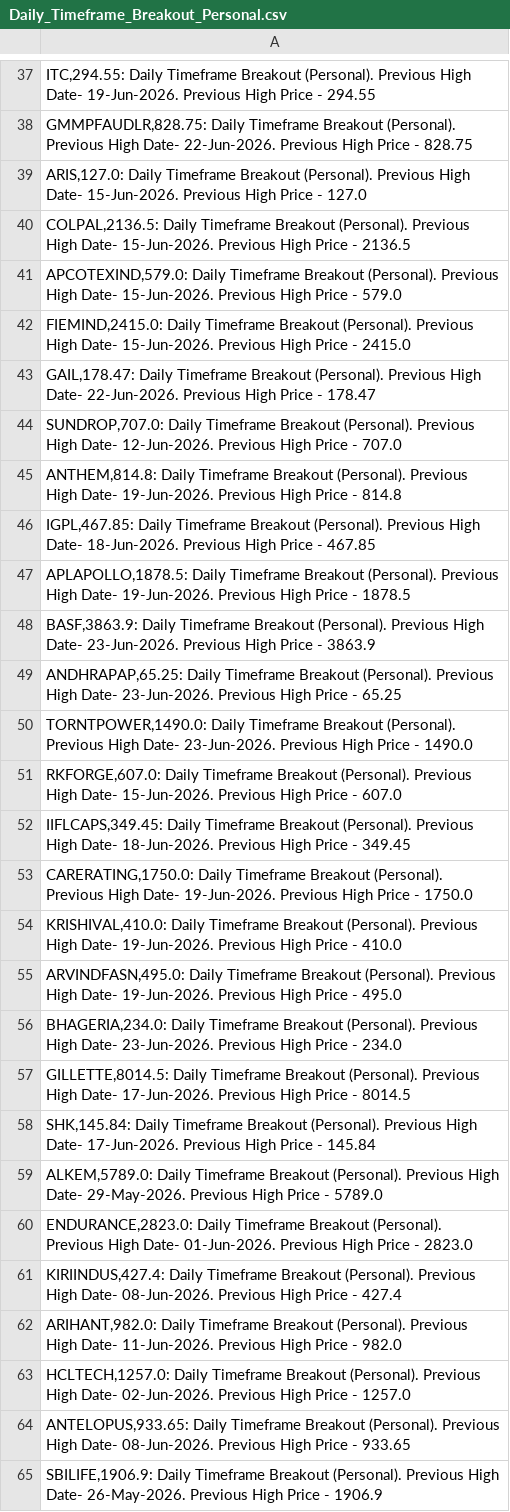
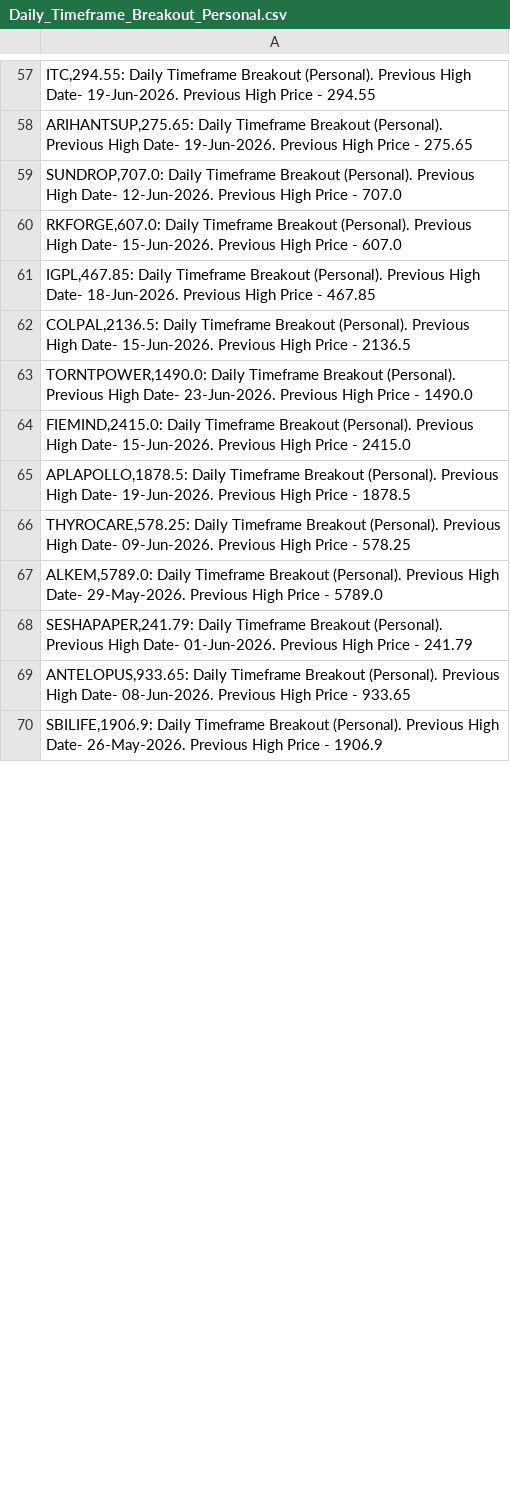
Before and after one commit to vibats/Daily_Notification_Data, a CSV file: Email_Notification_Data/Daily_Timeframe_Breakout_Personal.csv, drawn as a sheet; only a part is shown, gaps mark what is left out; the diff covers the shown part only.

```diff
--- a/Email_Notification_Data/Daily_Timeframe_Breakout_Personal.csv
+++ b/Email_Notification_Data/Daily_Timeframe_Breakout_Personal.csv
@@ -37,28 +57,13 @@
 "ITC,294.55: Daily Timeframe Breakout (Personal). Previous High Date- 19-Jun-2026. Previous High Price - 294.55"
-"GMMPFAUDLR,828.75: Daily Timeframe Breakout (Personal). Previous High Date- 22-Jun-2026. Previous High Price - 828.75"
-"ARIS,127.0: Daily Timeframe Breakout (Personal). Previous High Date- 15-Jun-2026. Previous High Price - 127.0"
+"ARIHANTSUP,275.65: Daily Timeframe Breakout (Personal). Previous High Date- 19-Jun-2026. Previous High Price - 275.65"
+"SUNDROP,707.0: Daily Timeframe Breakout (Personal). Previous High Date- 12-Jun-2026. Previous High Price - 707.0"
+"RKFORGE,607.0: Daily Timeframe Breakout (Personal). Previous High Date- 15-Jun-2026. Previous High Price - 607.0"
+"IGPL,467.85: Daily Timeframe Breakout (Personal). Previous High Date- 18-Jun-2026. Previous High Price - 467.85"
 "COLPAL,2136.5: Daily Timeframe Breakout (Personal). Previous High Date- 15-Jun-2026. Previous High Price - 2136.5"
-"APCOTEXIND,579.0: Daily Timeframe Breakout (Personal). Previous High Date- 15-Jun-2026. Previous High Price - 579.0"
+"TORNTPOWER,1490.0: Daily Timeframe Breakout (Personal). Previous High Date- 23-Jun-2026. Previous High Price - 1490.0"
 "FIEMIND,2415.0: Daily Timeframe Breakout (Personal). Previous High Date- 15-Jun-2026. Previous High Price - 2415.0"
-"GAIL,178.47: Daily Timeframe Breakout (Personal). Previous High Date- 22-Jun-2026. Previous High Price - 178.47"
-"SUNDROP,707.0: Daily Timeframe Breakout (Personal). Previous High Date- 12-Jun-2026. Previous High Price - 707.0"
-"ANTHEM,814.8: Daily Timeframe Breakout (Personal). Previous High Date- 19-Jun-2026. Previous High Price - 814.8"
-"IGPL,467.85: Daily Timeframe Breakout (Personal). Previous High Date- 18-Jun-2026. Previous High Price - 467.85"
 "APLAPOLLO,1878.5: Daily Timeframe Breakout (Personal). Previous High Date- 19-Jun-2026. Previous High Price - 1878.5"
-"BASF,3863.9: Daily Timeframe Breakout (Personal). Previous High Date- 23-Jun-2026. Previous High Price - 3863.9"
-"ANDHRAPAP,65.25: Daily Timeframe Breakout (Personal). Previous High Date- 23-Jun-2026. Previous High Price - 65.25"
-"TORNTPOWER,1490.0: Daily Timeframe Breakout (Personal). Previous High Date- 23-Jun-2026. Previous High Price - 1490.0"
-"RKFORGE,607.0: Daily Timeframe Breakout (Personal). Previous High Date- 15-Jun-2026. Previous High Price - 607.0"
-"IIFLCAPS,349.45: Daily Timeframe Breakout (Personal). Previous High Date- 18-Jun-2026. Previous High Price - 349.45"
-"CARERATING,1750.0: Daily Timeframe Breakout (Personal). Previous High Date- 19-Jun-2026. Previous High Price - 1750.0"
-"KRISHIVAL,410.0: Daily Timeframe Breakout (Personal). Previous High Date- 19-Jun-2026. Previous High Price - 410.0"
-"ARVINDFASN,495.0: Daily Timeframe Breakout (Personal). Previous High Date- 19-Jun-2026. Previous High Price - 495.0"
-"BHAGERIA,234.0: Daily Timeframe Breakout (Personal). Previous High Date- 23-Jun-2026. Previous High Price - 234.0"
-"GILLETTE,8014.5: Daily Timeframe Breakout (Personal). Previous High Date- 17-Jun-2026. Previous High Price - 8014.5"
-"SHK,145.84: Daily Timeframe Breakout (Personal). Previous High Date- 17-Jun-2026. Previous High Price - 145.84"
+"THYROCARE,578.25: Daily Timeframe Breakout (Personal). Previous High Date- 09-Jun-2026. Previous High Price - 578.25"
 "ALKEM,5789.0: Daily Timeframe Breakout (Personal). Previous High Date- 29-May-2026. Previous High Price - 5789.0"
-"ENDURANCE,2823.0: Daily Timeframe Breakout (Personal). Previous High Date- 01-Jun-2026. Previous High Price - 2823.0"
-"KIRIINDUS,427.4: Daily Timeframe Breakout (Personal). Previous High Date- 08-Jun-2026. Previous High Price - 427.4"
-"ARIHANT,982.0: Daily Timeframe Breakout (Personal). Previous High Date- 11-Jun-2026. Previous High Price - 982.0"
-"HCLTECH,1257.0: Daily Timeframe Breakout (Personal). Previous High Date- 02-Jun-2026. Previous High Price - 1257.0"
+"SESHAPAPER,241.79: Daily Timeframe Breakout (Personal). Previous High Date- 01-Jun-2026. Previous High Price - 241.79"
 "ANTELOPUS,933.65: Daily Timeframe Breakout (Personal). Previous High Date- 08-Jun-2026. Previous High Price - 933.65"
```
Also changed, not shown: 28 added rows, 9 removed rows, 17 moved rows and 11 edited cells elsewhere in this file, Email_Notification_Data/Daily_TimeFrame_Horizontal_Support.csv, Email_Notification_Data/Daily_TimeFrame_Horizontal_Support_30_Days.csv, 1 other file.
